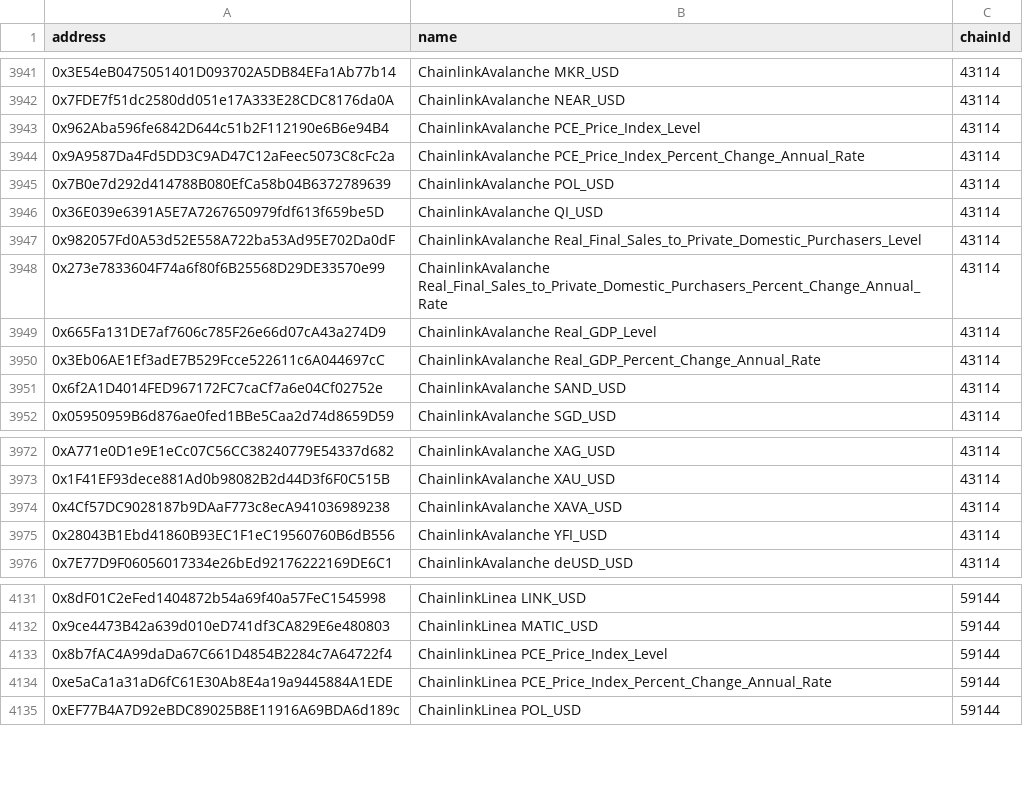
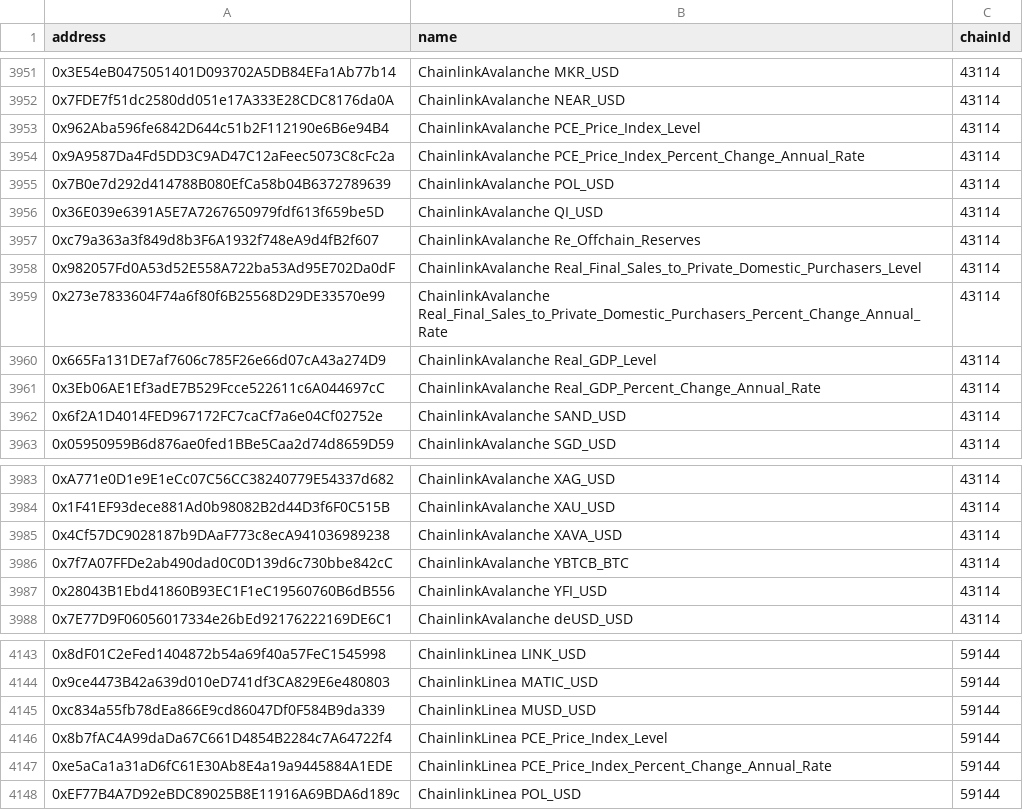
Before and after one commit to bgd-labs/aave-address-book, a CSV file: safe.csv, drawn as a sheet; only a part is shown, gaps mark what is left out; the diff covers the shown part only; the diff names each change by its address in the sheet, - before the commit and + after, or states it on an @@ line.

```diff
--- a/safe.csv
+++ b/safe.csv
+row 3957: 0xc79a363a3f849d8b3F6A1932f748eA9d4fB2f607 | ChainlinkAvalanche Re_Offchain_Reserves | 43114
+row 3986: 0x7f7A07FFDe2ab490dad0C0D139d6c730bbe842cC | ChainlinkAvalanche YBTCB_BTC | 43114
+row 4145: 0xc834a55fb78dEa866E9cd86047Df0F584B9da339 | ChainlinkLinea MUSD_USD | 59144
```
Also changed, not shown: 10 added rows elsewhere in this file, 17 other files.
